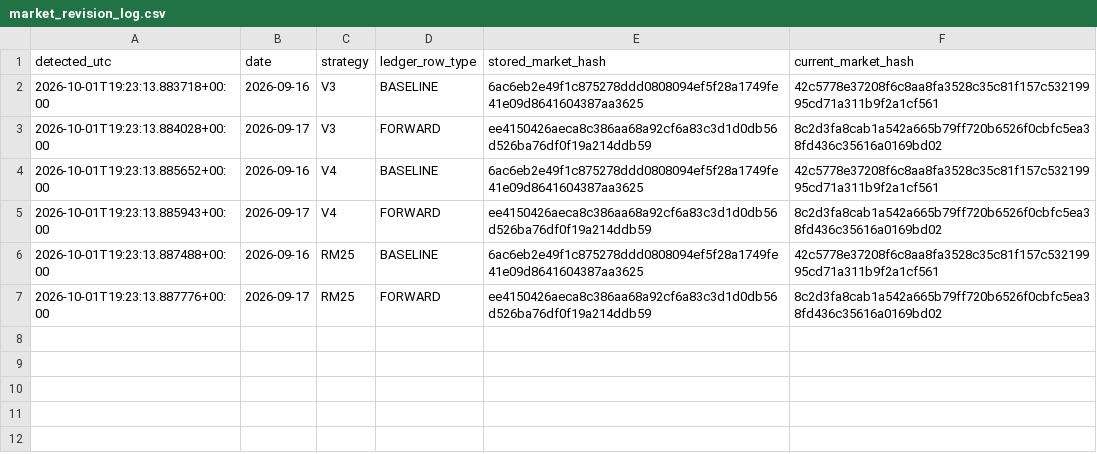
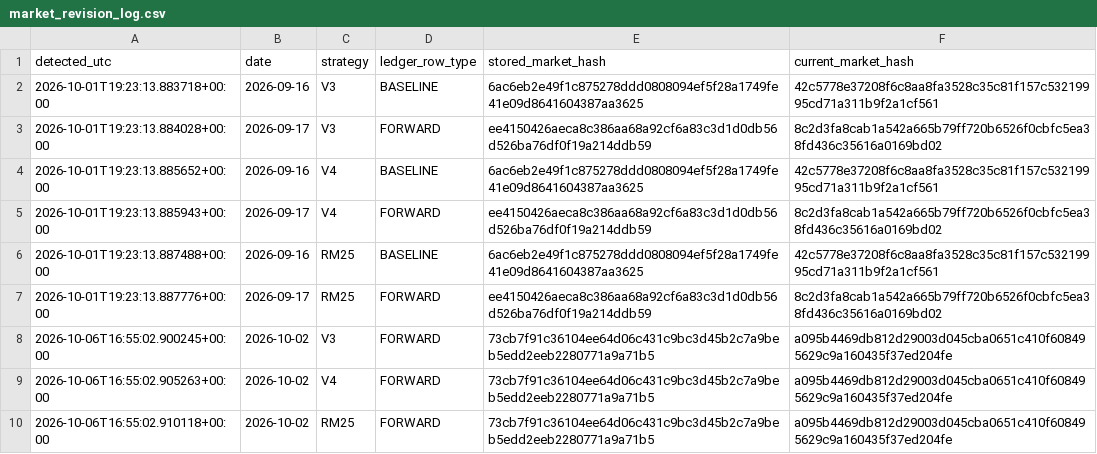
Before and after one commit to nicobouch97/fund100-research, a CSV file: forward_outputs/market_revision_log.csv, drawn as a sheet; the diff names each change by its address in the sheet, - before the commit and + after, or states it on an @@ line.

```diff
--- a/forward_outputs/market_revision_log.csv
+++ b/forward_outputs/market_revision_log.csv
+row 8: 2026-10-06T16:55:02.900245+00:00 | 2026-10-02 | V3 | FORWARD | 73cb7f91c36104ee64d06c431c9bc3d45b2c7a9beb5edd2eeb2280771a9a71b5 | a095b4469db812d29003d045cba0651c410f608495629c9a160435f37ed204fe
+row 9: 2026-10-06T16:55:02.905263+00:00 | 2026-10-02 | V4 | FORWARD | 73cb7f91c36104ee64d06c431c9bc3d45b2c7a9beb5edd2eeb2280771a9a71b5 | a095b4469db812d29003d045cba0651c410f608495629c9a160435f37ed204fe
+row 10: 2026-10-06T16:55:02.910118+00:00 | 2026-10-02 | RM25 | FORWARD | 73cb7f91c36104ee64d06c431c9bc3d45b2c7a9beb5edd2eeb2280771a9a71b5 | a095b4469db812d29003d045cba0651c410f608495629c9a160435f37ed204fe
```
Also changed, not shown: forward_outputs/forward_ledger.csv, 2 other files.
